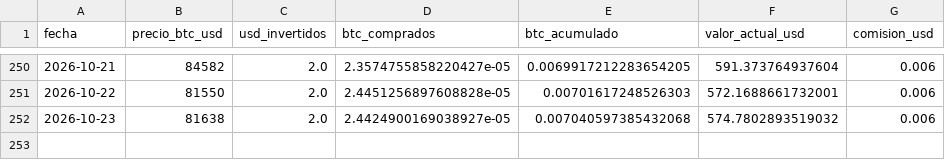
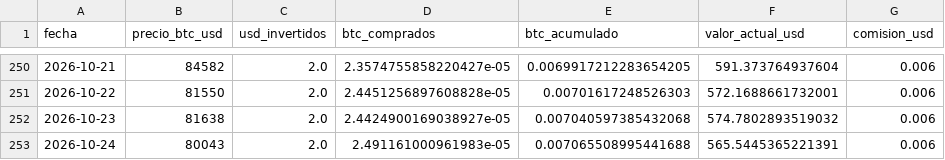
Before and after one commit to diodice-it/btc-dca-tracker, a CSV file: data/btc_purchases.csv, drawn as a sheet; only a part is shown, gaps mark what is left out; the diff names each change by its address in the sheet, - before the commit and + after, or states it on an @@ line.

```diff
--- a/data/btc_purchases.csv
+++ b/data/btc_purchases.csv
+row 253: 2026-10-24 | 80043 | 2.0 | 2.491161000961983e-05 | 0.007065508995441688 | 565.5445365221391 | 0.006
```
Also changed, not shown: 1 other file.
